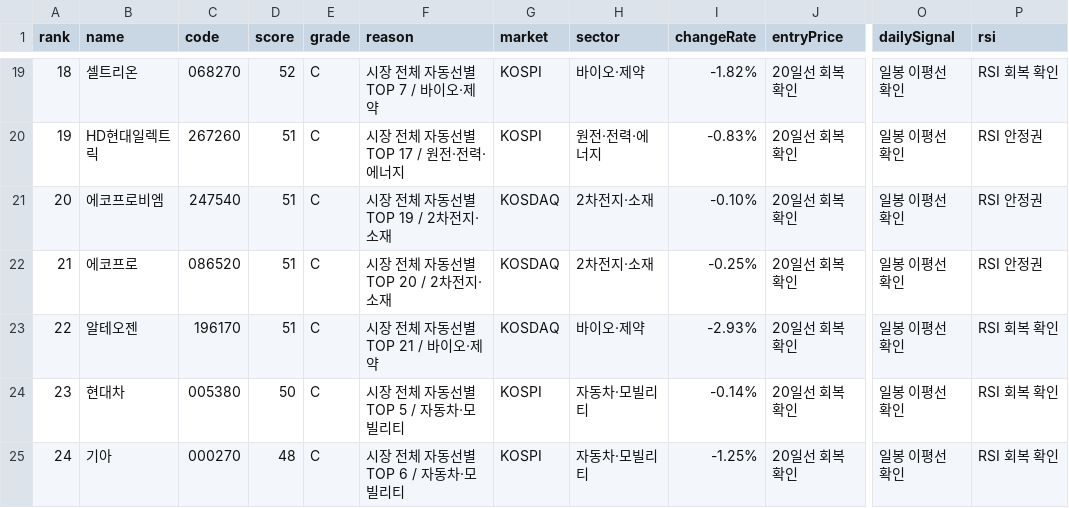
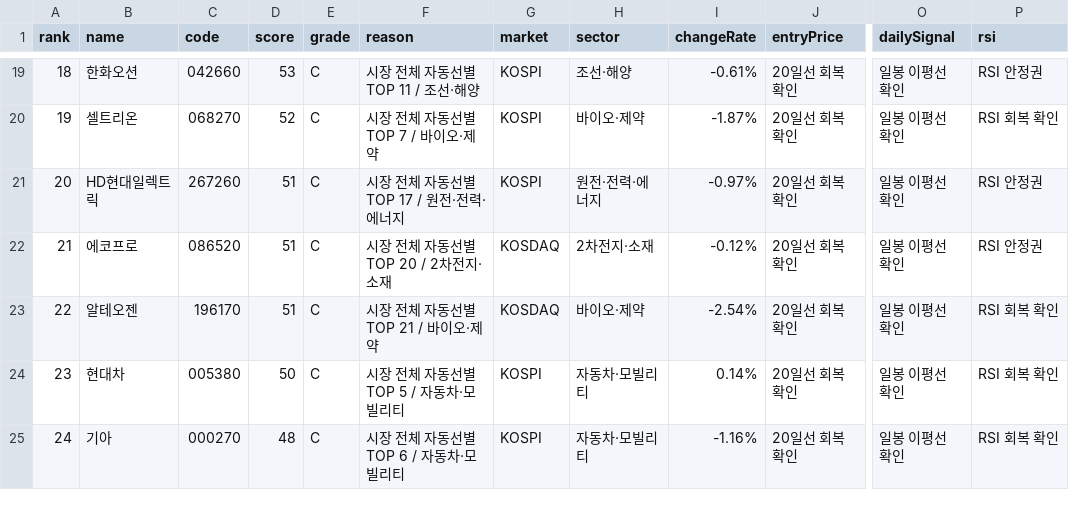
Before and after one commit to babbu28238/investment-json-data, a CSV file: stock_candidates_input.csv, drawn as a sheet; only a part is shown, gaps mark what is left out; the diff covers the shown part only; the diff names each change by its address in the sheet, - before the commit and + after, or states it on an @@ line.

```diff
--- a/stock_candidates_input.csv
+++ b/stock_candidates_input.csv
-B19 (name): 셀트리온
+B19 (name): 한화오션
-C19 (code): 068270
+C19 (code): 042660
-D19 (score): 52
+D19 (score): 53
-F19 (reason): 시장 전체 자동선별 TOP 7 / 바이오·제약
+F19 (reason): 시장 전체 자동선별 TOP 11 / 조선·해양
-H19 (sector): 바이오·제약
+H19 (sector): 조선·해양
-I19 (changeRate): -1.82%
+I19 (changeRate): -0.61%
-P19 (rsi): RSI 회복 확인
+P19 (rsi): RSI 안정권
-B20 (name): HD현대일렉트릭
+B20 (name): 셀트리온
-C20 (code): 267260
+C20 (code): 068270
-D20 (score): 51
+D20 (score): 52
-F20 (reason): 시장 전체 자동선별 TOP 17 / 원전·전력·에너지
+F20 (reason): 시장 전체 자동선별 TOP 7 / 바이오·제약
-H20 (sector): 원전·전력·에너지
+H20 (sector): 바이오·제약
-I20 (changeRate): -0.83%
+I20 (changeRate): -1.87%
-P20 (rsi): RSI 안정권
+P20 (rsi): RSI 회복 확인
-B21 (name): 에코프로비엠
+B21 (name): HD현대일렉트릭
-C21 (code): 247540
+C21 (code): 267260
-F21 (reason): 시장 전체 자동선별 TOP 19 / 2차전지·소재
+F21 (reason): 시장 전체 자동선별 TOP 17 / 원전·전력·에너지
-G21 (market): KOSDAQ
+G21 (market): KOSPI
-H21 (sector): 2차전지·소재
+H21 (sector): 원전·전력·에너지
-I21 (changeRate): -0.10%
+I21 (changeRate): -0.97%
-I22 (changeRate): -0.25%
+I22 (changeRate): -0.12%
-I23 (changeRate): -2.93%
+I23 (changeRate): -2.54%
-I24 (changeRate): -0.14%
+I24 (changeRate): 0.14%
-I25 (changeRate): -1.25%
+I25 (changeRate): -1.16%
```
Also changed, not shown: 27 edited cells elsewhere in this file, report_hints.csv, supply_flow_input.csv, 29 other files.
